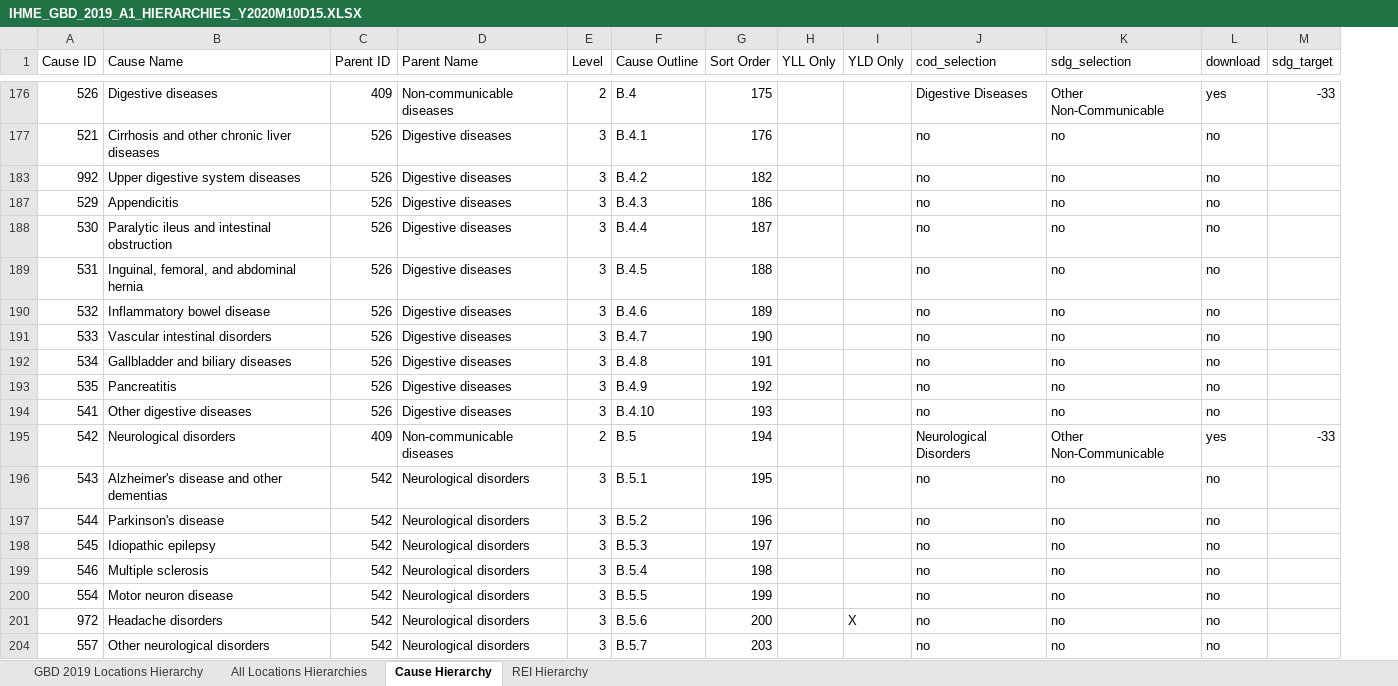
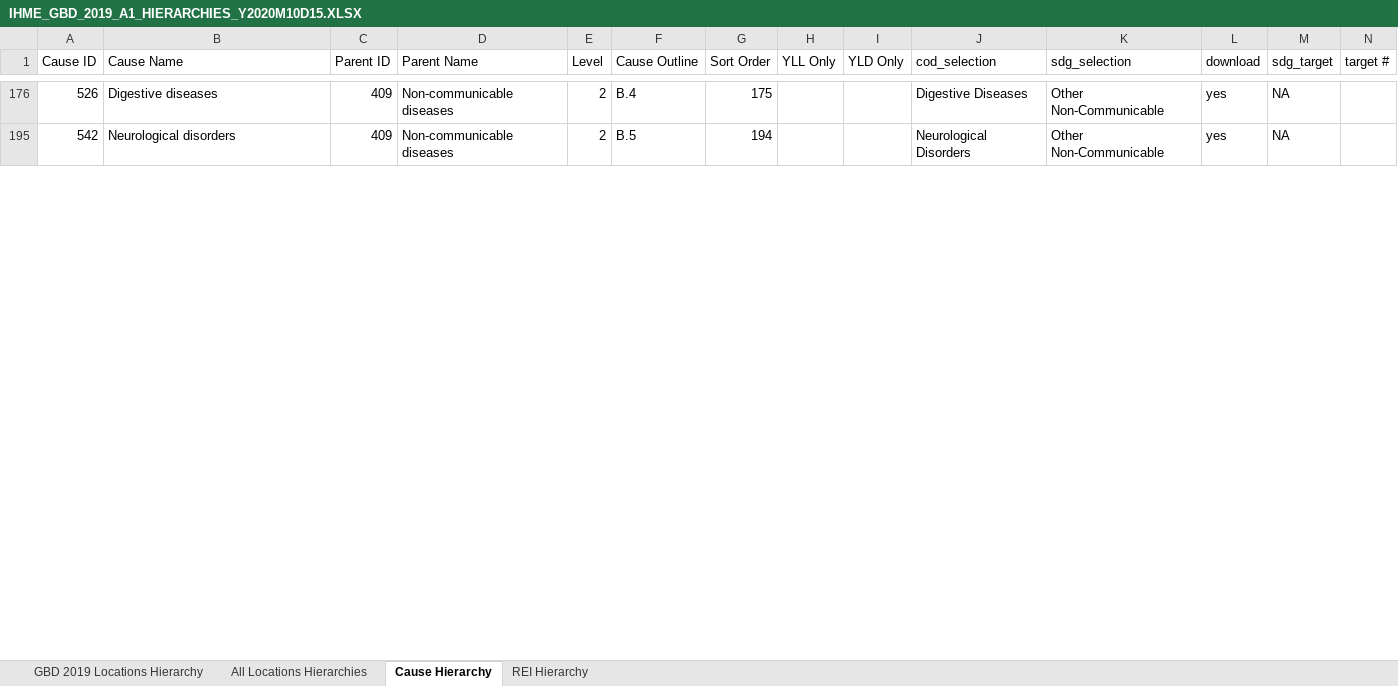
Before and after one commit to mpascariu/lemur, an Excel workbook: data-raw/GBD_2019_Data_Tools_Guide/IHME_GBD_2019_A1_HIERARCHIES_Y2020M10D15.XLSX, sheet Cause Hierarchy, drawn as a sheet; only a part is shown, gaps mark what is left out; values as stored, in another font and other column widths than the file's, no cell formats; removed rows and columns are numbered as before the commit, all else as after; the diff covers the shown part only; the diff names each change by its address in the sheet, - before the commit and + after, or states it on an @@ line.

```diff
--- a/data-raw/GBD_2019_Data_Tools_Guide/IHME_GBD_2019_A1_HIERARCHIES_Y2020M10D15.XLSX (sheet Cause Hierarchy)
+++ b/data-raw/GBD_2019_Data_Tools_Guide/IHME_GBD_2019_A1_HIERARCHIES_Y2020M10D15.XLSX (sheet Cause Hierarchy)
+column N (target #), empty
-M176 (sdg_target): -33
+M176 (sdg_target): NA
@@ row 177 hidden: 521 | Cirrhosis and other chronic liver diseases | 526 | Digestive diseases | 3 | B.4.1 | 176 |  |  | no | no | no @@
@@ row 183 hidden: 992 | Upper digestive system diseases | 526 | Digestive diseases | 3 | B.4.2 | 182 |  |  | no | no | no @@
@@ row 187 hidden: 529 | Appendicitis | 526 | Digestive diseases | 3 | B.4.3 | 186 |  |  | no | no | no @@
@@ row 188 hidden: 530 | Paralytic ileus and intestinal obstruction | 526 | Digestive diseases | 3 | B.4.4 | 187 |  |  | no | no | no @@
@@ row 189 hidden: 531 | Inguinal, femoral, and abdominal hernia | 526 | Digestive diseases | 3 | B.4.5 | 188 |  |  | no | no | no @@
@@ row 190 hidden: 532 | Inflammatory bowel disease | 526 | Digestive diseases | 3 | B.4.6 | 189 |  |  | no | no | no @@
@@ row 191 hidden: 533 | Vascular intestinal disorders | 526 | Digestive diseases | 3 | B.4.7 | 190 |  |  | no | no | no @@
@@ row 192 hidden: 534 | Gallbladder and biliary diseases | 526 | Digestive diseases | 3 | B.4.8 | 191 |  |  | no | no | no @@
@@ row 193 hidden: 535 | Pancreatitis | 526 | Digestive diseases | 3 | B.4.9 | 192 |  |  | no | no | no @@
@@ row 194 hidden: 541 | Other digestive diseases | 526 | Digestive diseases | 3 | B.4.10 | 193 |  |  | no | no | no @@
-M195 (sdg_target): -33
+M195 (sdg_target): NA
@@ row 196 hidden: 543 | Alzheimer's disease and other dementias | 542 | Neurological disorders | 3 | B.5.1 | 195 |  |  | no | no | no @@
@@ row 197 hidden: 544 | Parkinson's disease | 542 | Neurological disorders | 3 | B.5.2 | 196 |  |  | no | no | no @@
@@ row 198 hidden: 545 | Idiopathic epilepsy | 542 | Neurological disorders | 3 | B.5.3 | 197 |  |  | no | no | no @@
@@ row 199 hidden: 546 | Multiple sclerosis | 542 | Neurological disorders | 3 | B.5.4 | 198 |  |  | no | no | no @@
@@ row 200 hidden: 554 | Motor neuron disease | 542 | Neurological disorders | 3 | B.5.5 | 199 |  |  | no | no | no @@
@@ row 201 hidden: 972 | Headache disorders | 542 | Neurological disorders | 3 | B.5.6 | 200 |  | X | no | no | no @@
@@ row 204 hidden: 557 | Other neurological disorders | 542 | Neurological disorders | 3 | B.5.7 | 203 |  |  | no | no | no @@
```
Also changed, not shown: 145 hidden or unhidden rows and 11 edited cells elsewhere in this sheet, cell formats, 7 other files.
